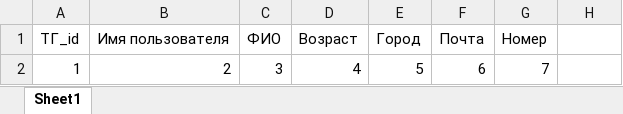
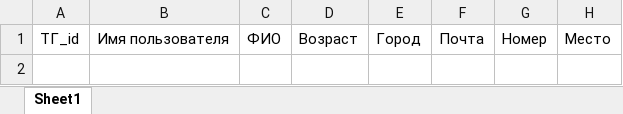
Before and after one commit to QuickSilver-1/Red_october, an Excel workbook: intimissimi.xlsx, sheet Sheet1, drawn as a sheet; values as stored, in another font and other column widths than the file's, no borders; the diff names each change by its address in the sheet, - before the commit and + after, or states it on an @@ line.

```diff
--- a/intimissimi.xlsx (sheet Sheet1)
+++ b/intimissimi.xlsx (sheet Sheet1)
-H1: (empty)
+H1: Место
-row 2: 1 | 2 | 3 | 4 | 5 | 6 | 7
```
Also changed, not shown: 3 other files.
